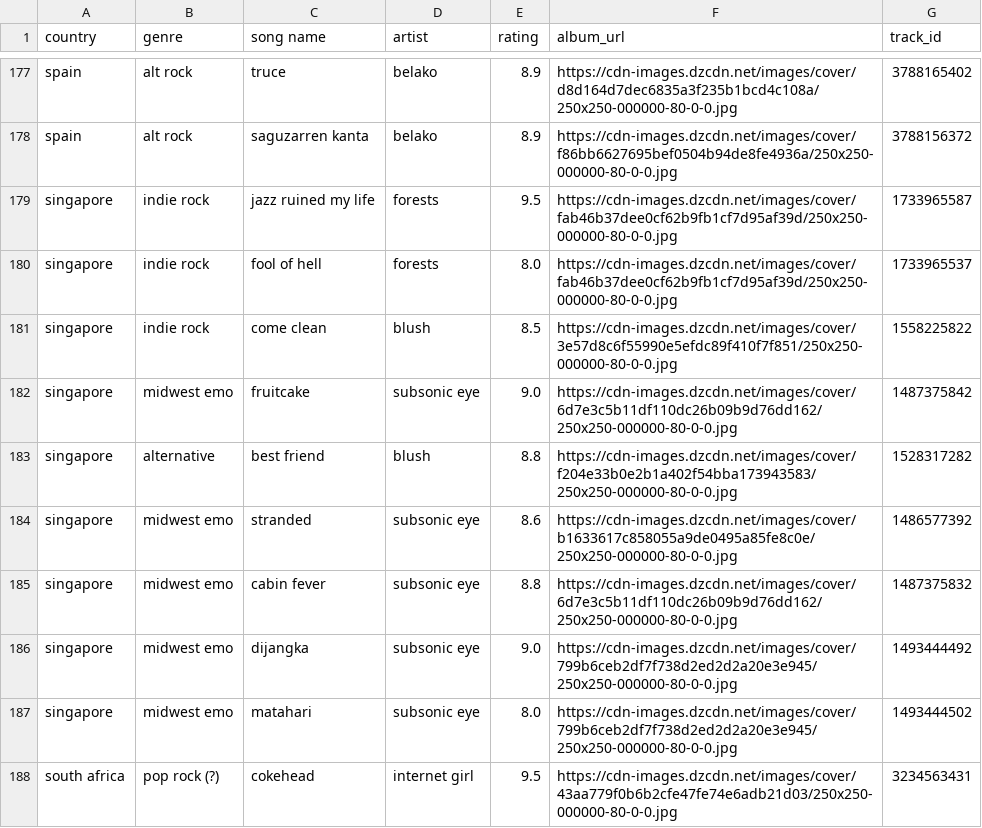
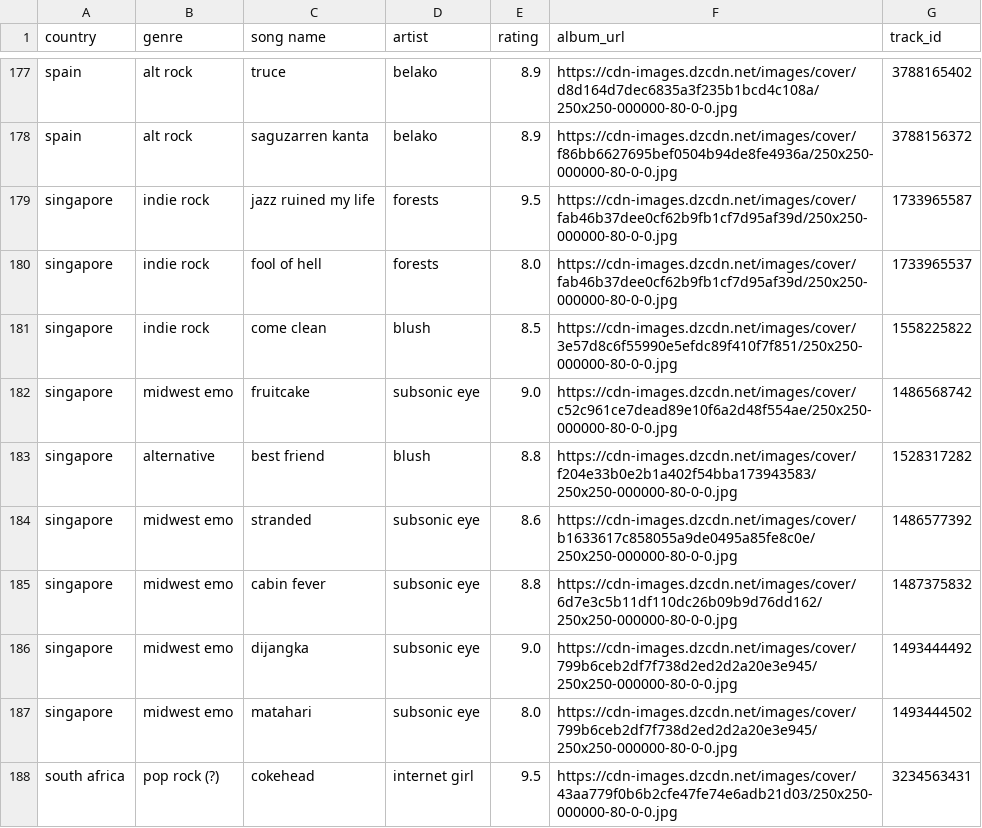
Before and after one commit to saladchalice/Alt-Around-the-World, a CSV file: data/lnos2.csv, drawn as a sheet; only a part is shown, gaps mark what is left out.

```diff
--- a/data/lnos2.csv
+++ b/data/lnos2.csv
@@ -181,3 +181,3 @@ singapore,indie rock,fool of hell,forests,8.0,https://cdn-images.dzcdn.net/image
 singapore,indie rock,come clean,blush,8.5,https://cdn-images.dzcdn.net/images/cover/3e57d8c6f55990e5efdc89f410f7f851/250x250-000000-80-0-0.jpg,1558225822
-singapore,midwest emo  ,fruitcake ,subsonic eye,9.0,https://cdn-images.dzcdn.net/images/cover/6d7e3c5b11df110dc26b09b9d76dd162/250x250-000000-80-0-0.jpg,1487375842
+singapore,midwest emo  ,fruitcake ,subsonic eye,9.0,https://cdn-images.dzcdn.net/images/cover/c52c961ce7dead89e10f6a2d48f554ae/250x250-000000-80-0-0.jpg,1486568742
 singapore,alternative,best friend,blush,8.8,https://cdn-images.dzcdn.net/images/cover/f204e33b0e2b1a402f54bba173943583/250x250-000000-80-0-0.jpg,1528317282
```
Also changed, not shown: 1 other file.
